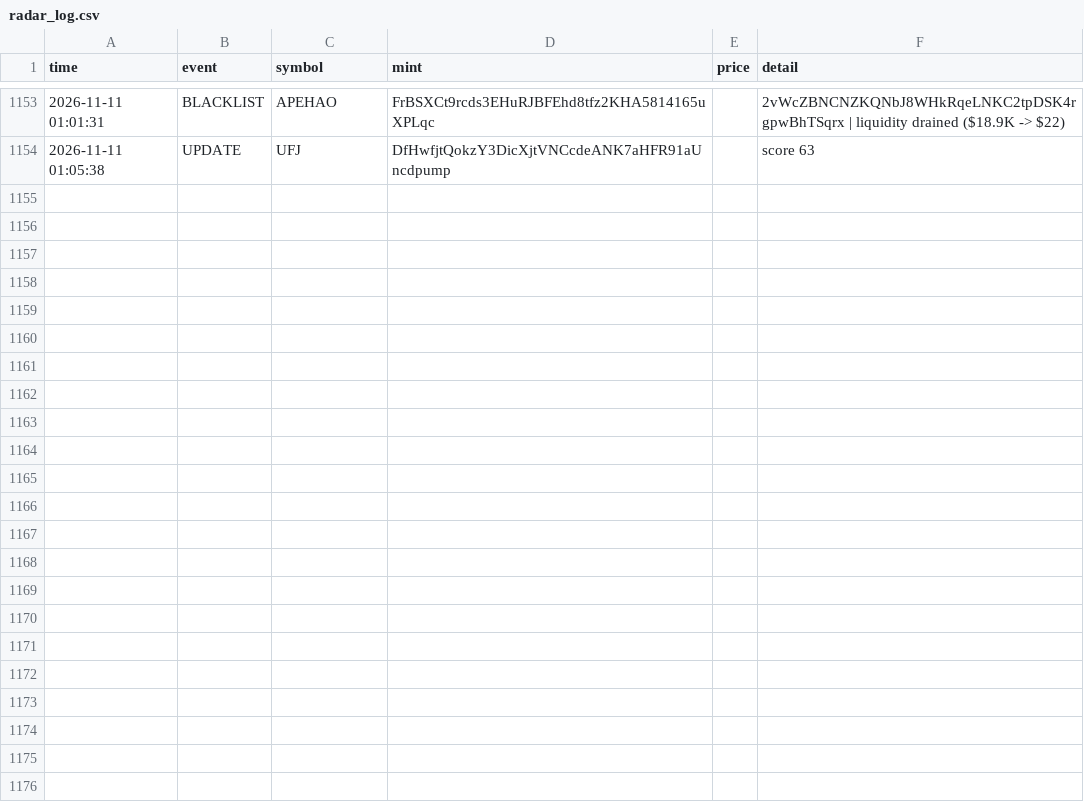
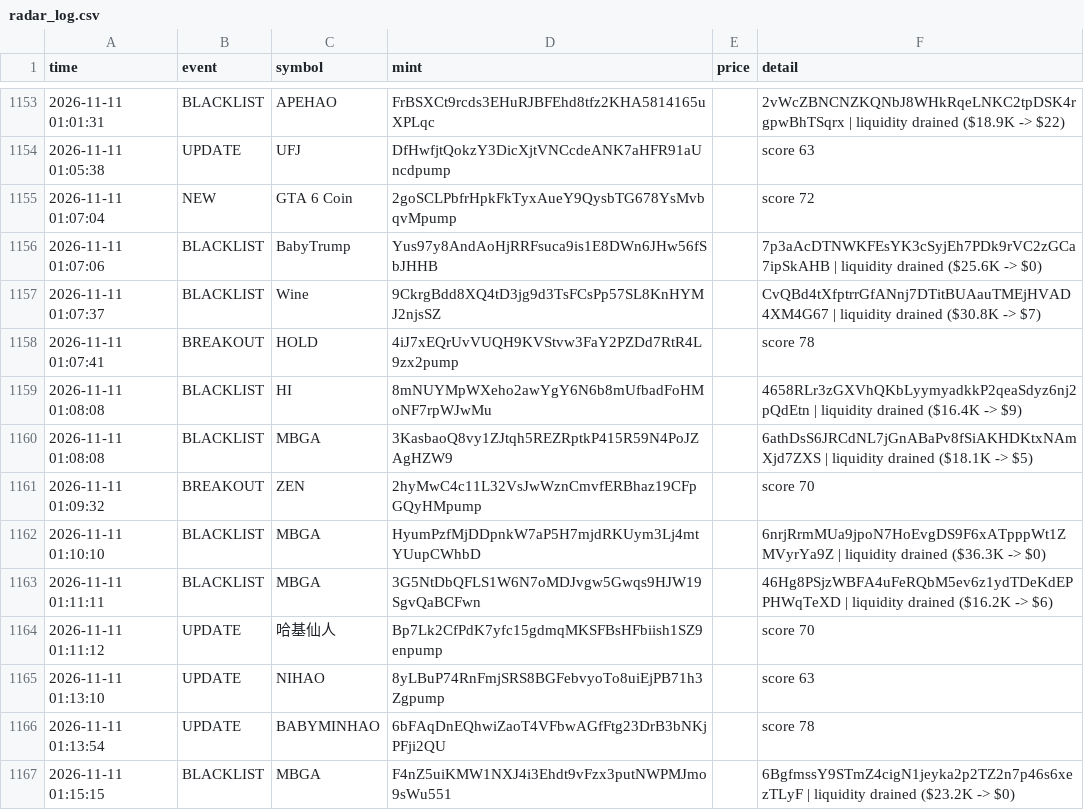
Before and after one commit to kaehwyn/signals, a CSV file: radar_log.csv, drawn as a sheet; only a part is shown, gaps mark what is left out.

```diff
--- a/radar_log.csv
+++ b/radar_log.csv
@@ -1154 +1154,14 @@ time,event,symbol,mint,price,detail
 2026-11-11 01:05:38,UPDATE,UFJ,DfHwfjtQokzY3DicXjtVNCcdeANK7aHFR91aUncdpump,,score 63
+2026-11-11 01:07:04,NEW,GTA 6 Coin,2goSCLPbfrHpkFkTyxAueY9QysbTG678YsMvbqvMpump,,score 72
+2026-11-11 01:07:06,BLACKLIST,BabyTrump,Yus97y8AndAoHjRRFsuca9is1E8DWn6JHw56fSbJHHB,,7p3aAcDTNWKFEsYK3cSyjEh7PDk9rVC2zGCa7ipSkAHB | liquidity drained ($25.6K -> $0)
+2026-11-11 01:07:37,BLACKLIST,Wine,9CkrgBdd8XQ4tD3jg9d3TsFCsPp57SL8KnHYMJ2njsSZ,,CvQBd4tXfptrrGfANnj7DTitBUAauTMEjHVAD4XM4G67 | liquidity drained ($30.8K -> $7)
+2026-11-11 01:07:41,BREAKOUT,HOLD,4iJ7xEQrUvVUQH9KVStvw3FaY2PZDd7RtR4L9zx2pump,,score 78
+2026-11-11 01:08:08,BLACKLIST,HI,8mNUYMpWXeho2awYgY6N6b8mUfbadFoHMoNF7rpWJwMu,,4658RLr3zGXVhQKbLyymyadkkP2qeaSdyz6nj2pQdEtn | liquidity drained ($16.4K -> $9)
+2026-11-11 01:08:08,BLACKLIST,MBGA,3KasbaoQ8vy1ZJtqh5REZRptkP415R59N4PoJZAgHZW9,,6athDsS6JRCdNL7jGnABaPv8fSiAKHDKtxNAmXjd7ZXS | liquidity drained ($18.1K -> $5)
+2026-11-11 01:09:32,BREAKOUT,ZEN,2hyMwC4c11L32VsJwWznCmvfERBhaz19CFpGQyHMpump,,score 70
+2026-11-11 01:10:10,BLACKLIST,MBGA,HyumPzfMjDDpnkW7aP5H7mjdRKUym3Lj4mtYUupCWhbD,,6nrjRrmMUa9jpoN7HoEvgDS9F6xATpppWt1ZMVyrYa9Z | liquidity drained ($36.3K -> $0)
+2026-11-11 01:11:11,BLACKLIST,MBGA,3G5NtDbQFLS1W6N7oMDJvgw5Gwqs9HJW19SgvQaBCFwn,,46Hg8PSjzWBFA4uFeRQbM5ev6z1ydTDeKdEPPHWqTeXD | liquidity drained ($16.2K -> $6)
+2026-11-11 01:11:12,UPDATE,哈基仙人,Bp7Lk2CfPdK7yfc15gdmqMKSFBsHFbiish1SZ9enpump,,score 70
+2026-11-11 01:13:10,UPDATE,NIHAO,8yLBuP74RnFmjSRS8BGFebvyoTo8uiEjPB71h3Zgpump,,score 63
+2026-11-11 01:13:54,UPDATE,BABYMINHAO,6bFAqDnEQhwiZaoT4VFbwAGfFtg23DrB3bNKjPFji2QU,,score 78
+2026-11-11 01:15:15,BLACKLIST,MBGA,F4nZ5uiKMW1NXJ4i3Ehdt9vFzx3putNWPMJmo9sWu551,,6BgfmssY9STmZ4cigN1jeyka2p2TZ2n7p46s6xezTLyF | liquidity drained ($23.2K -> $0)
```
Also changed, not shown: 3 other files.
